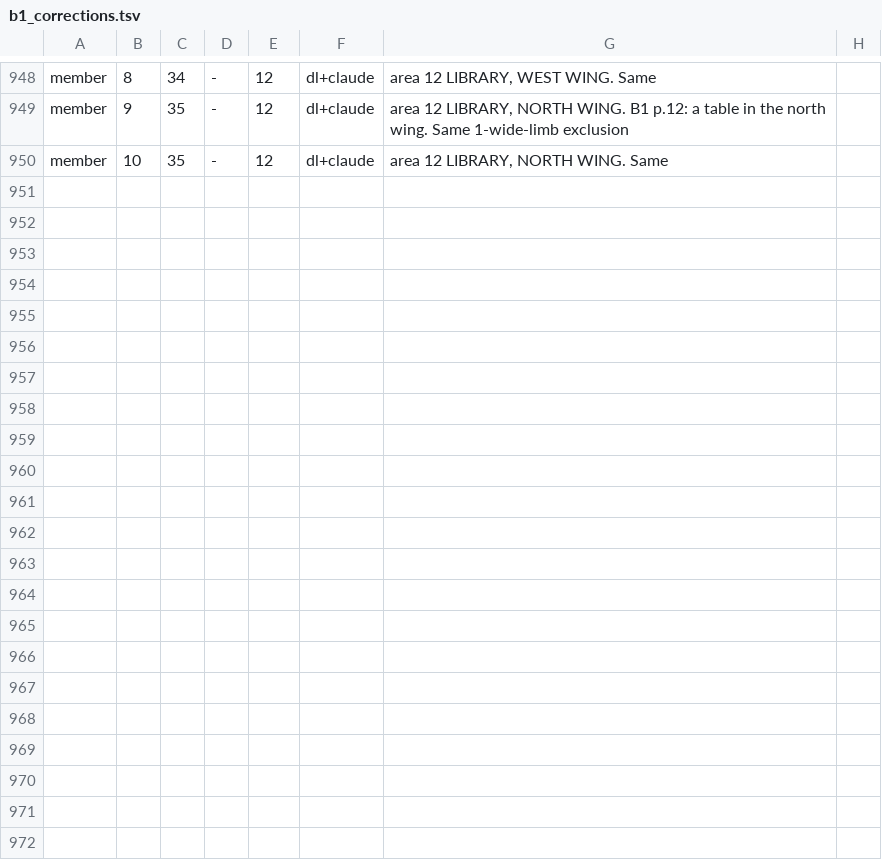
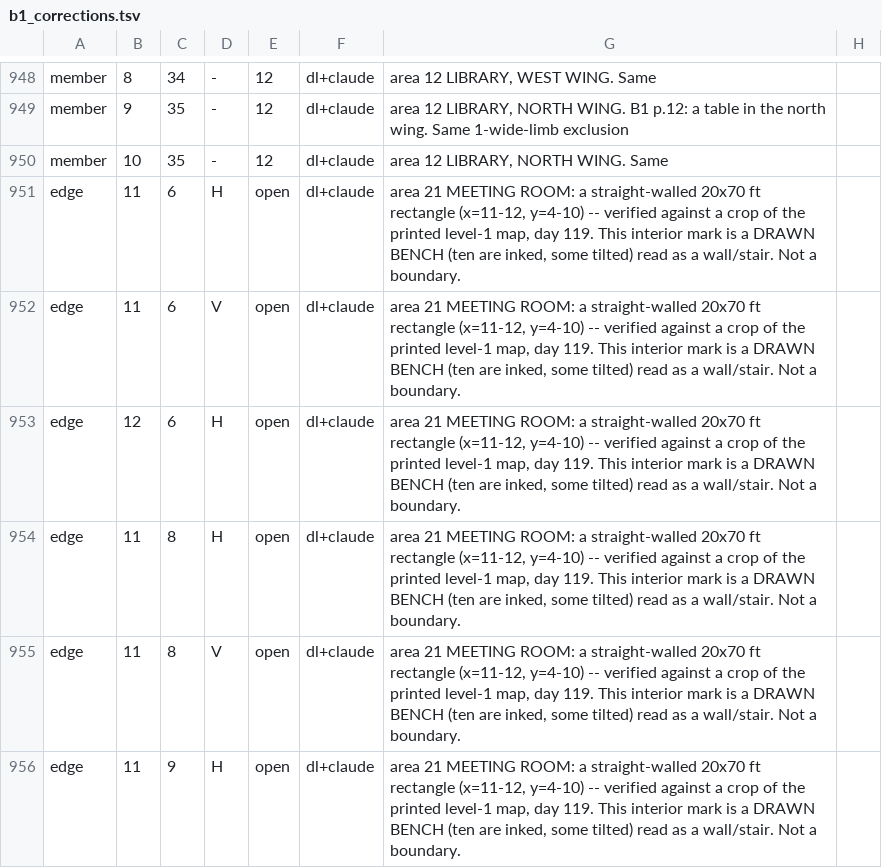
Before and after one commit to dllahr/claude_playing_advanced_dungeons_and_dragons_1st_edition, a TSV file: mapdb/b1_corrections.tsv, drawn as a sheet; only a part is shown, gaps mark what is left out.

```diff
--- a/mapdb/b1_corrections.tsv
+++ b/mapdb/b1_corrections.tsv
@@ -950 +950,7 @@ member	9	35	-	12	dl+claude	area 12 LIBRARY, NORTH WING. B1 p.12: a table in the
 member	10	35	-	12	dl+claude	area 12 LIBRARY, NORTH WING. Same
+edge	11	6	H	open	dl+claude	area 21 MEETING ROOM: a straight-walled 20x70 ft rectangle (x=11-12, y=4-10) -- verified against a crop of the printed level-1 map, day 119. This interior mark is a DRAWN BENCH (ten are inked, some tilted) read as a wall/stair. Not a boundary.
+edge	11	6	V	open	dl+claude	area 21 MEETING ROOM: a straight-walled 20x70 ft rectangle (x=11-12, y=4-10) -- verified against a crop of the printed level-1 map, day 119. This interior mark is a DRAWN BENCH (ten are inked, some tilted) read as a wall/stair. Not a boundary.
+edge	12	6	H	open	dl+claude	area 21 MEETING ROOM: a straight-walled 20x70 ft rectangle (x=11-12, y=4-10) -- verified against a crop of the printed level-1 map, day 119. This interior mark is a DRAWN BENCH (ten are inked, some tilted) read as a wall/stair. Not a boundary.
+edge	11	8	H	open	dl+claude	area 21 MEETING ROOM: a straight-walled 20x70 ft rectangle (x=11-12, y=4-10) -- verified against a crop of the printed level-1 map, day 119. This interior mark is a DRAWN BENCH (ten are inked, some tilted) read as a wall/stair. Not a boundary.
+edge	11	8	V	open	dl+claude	area 21 MEETING ROOM: a straight-walled 20x70 ft rectangle (x=11-12, y=4-10) -- verified against a crop of the printed level-1 map, day 119. This interior mark is a DRAWN BENCH (ten are inked, some tilted) read as a wall/stair. Not a boundary.
+edge	11	9	H	open	dl+claude	area 21 MEETING ROOM: a straight-walled 20x70 ft rectangle (x=11-12, y=4-10) -- verified against a crop of the printed level-1 map, day 119. This interior mark is a DRAWN BENCH (ten are inked, some tilted) read as a wall/stair. Not a boundary.
```
